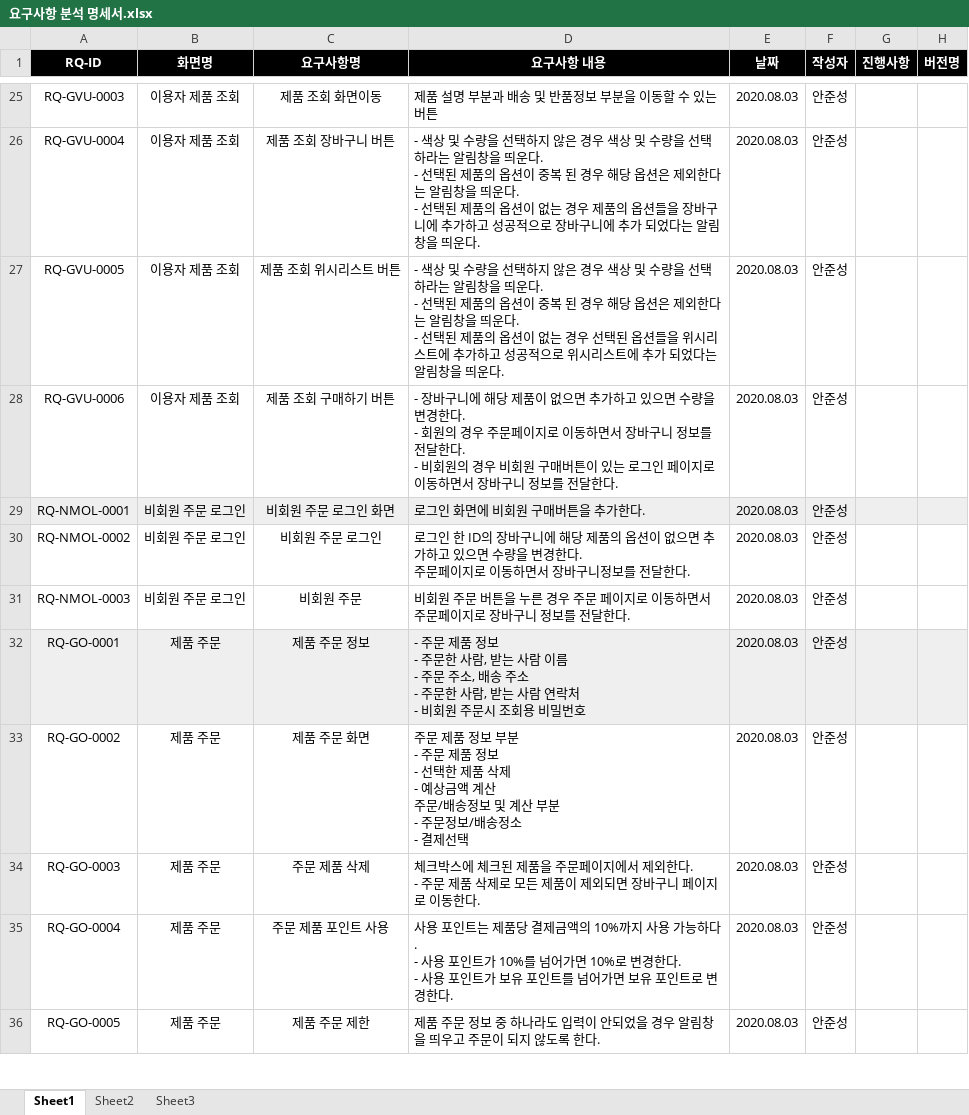
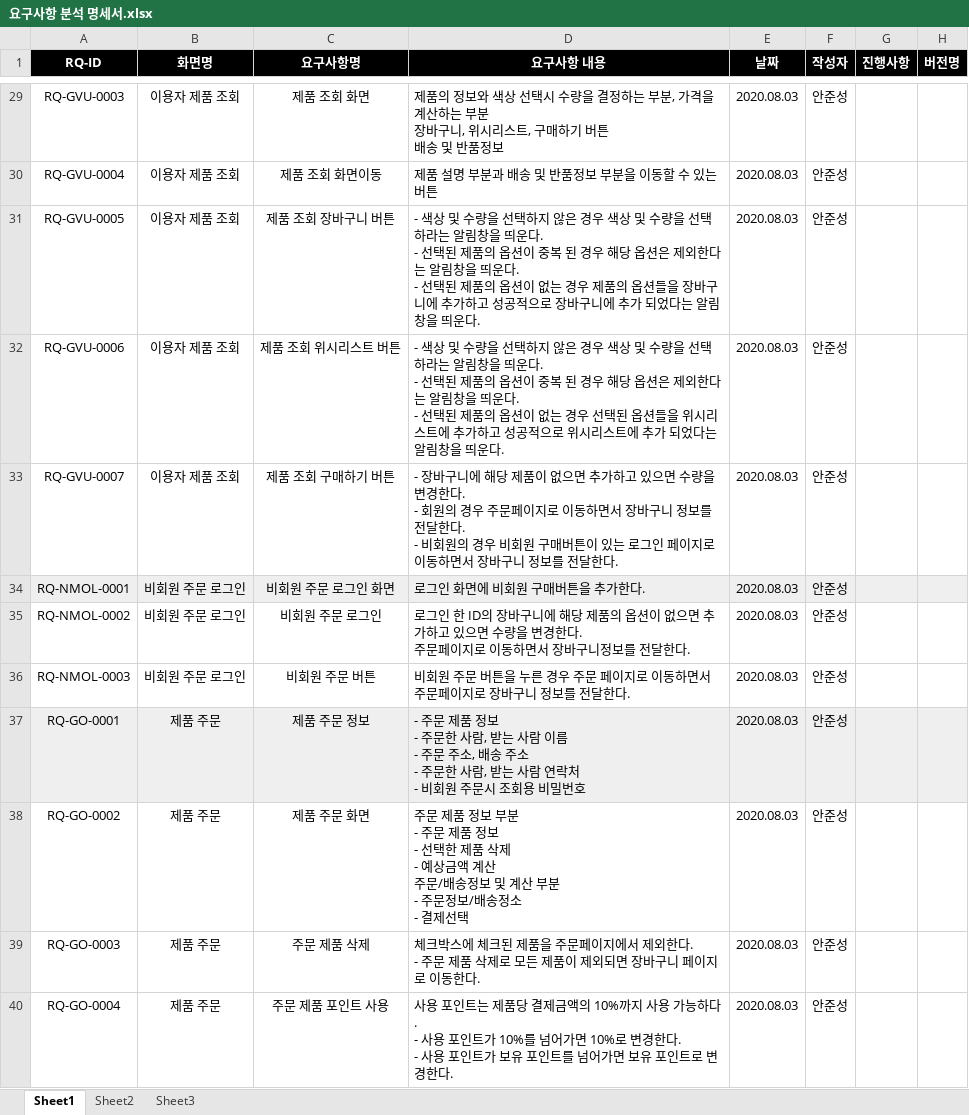
Before and after one commit to dksdlcks12/Portfolio, an Excel workbook: 요구사항 분석 명세서.xlsx, sheet Sheet1, drawn as a sheet; only a part is shown, gaps mark what is left out; the shorter side is filled out with more unchanged rows; values as stored, in another font and other column widths than the file's, no borders; addresses are those after the commit; ↵ is a line break in a cell; the diff covers the shown part only; the diff names each change by its address in the sheet, - before the commit and + after, or states it on an @@ line.

Commit message:
요구사항 분석 명세서 완료

```diff
--- a/요구사항 분석 명세서.xlsx (sheet Sheet1)
+++ b/요구사항 분석 명세서.xlsx (sheet Sheet1)
-C29 (요구사항명): 제품 조회 화면이동
+C29 (요구사항명): 제품 조회 화면
-D29 (요구사항 내용): 제품 설명 부분과 배송 및 반품정보 부분을 이동할 수 있는 버튼
+D29 (요구사항 내용): 제품의 정보와 색상 선택시 수량을 결정하는 부분, 가격을 계산하는 부분 ↵ 장바구니, 위시리스트, 구매하기 버튼 ↵ 배송 및 반품정보
-C30 (요구사항명): 제품 조회 장바구니 버튼
+C30 (요구사항명): 제품 조회 화면이동
-D30 (요구사항 내용): - 색상 및 수량을 선택하지 않은 경우 색상 및 수량을 선택하라는 알림창을 띄운다. ↵ - 선택된 제품의 옵션이 중복 된 경우 해당 옵션은 제외한다는 알림창을 띄운다. ↵ - 선택된 제품의 옵션이 없는 경우 제품의 옵션들을 장바구니에 추가하고 성공적으로 장바구니에 추가 되었다는 알림창을 띄운다.
+D30 (요구사항 내용): 제품 설명 부분과 배송 및 반품정보 부분을 이동할 수 있는 버튼
-C31 (요구사항명): 제품 조회 위시리스트 버튼
+C31 (요구사항명): 제품 조회 장바구니 버튼
-D31 (요구사항 내용): …경우 선택된 옵션들을 위시리스트에 추가하고 성공적으로 위시리스트에 추가…
+D31 (요구사항 내용): …경우 제품의 옵션들을 장바구니에 추가하고 성공적으로 장바구니에 추가…
-C32 (요구사항명): 제품 조회 구매하기 버튼
+C32 (요구사항명): 제품 조회 위시리스트 버튼
-D32 (요구사항 내용): - 장바구니에 해당 제품이 없으면 추가하고 있으면 수량을 변경한다. ↵ - 회원의 경우 주문페이지로 이동하면서 장바구니 정보를 전달한다. ↵ - 비회원의 경우 비회원 구매버튼이 있는 로그인 페이지로 이동하면서 장바구니 정보를 전달한다.
+D32 (요구사항 내용): - 색상 및 수량을 선택하지 않은 경우 색상 및 수량을 선택하라는 알림창을 띄운다. ↵ - 선택된 제품의 옵션이 중복 된 경우 해당 옵션은 제외한다는 알림창을 띄운다. ↵ - 선택된 제품의 옵션이 없는 경우 선택된 옵션들을 위시리스트에 추가하고 성공적으로 위시리스트에 추가 되었다는 알림창을 띄운다.
+row 33: RQ-GVU-0007 | 이용자 제품 조회 | 제품 조회 구매하기 버튼 | - 장바구니에 해당 제품이 없으면 추가하고 있으면 수량을 변경한다. ↵ - 회원의 경우 주문페이지로 이동하면서 장바구니 정보를 전달한다. ↵ - 비회원의 경우 비회원 구매버튼이 있는 로그인 페이지로 이동하면서 장바구니 정보를 전달한다. | 2020.08.03 | 안준성
-C36 (요구사항명): 비회원 주문
+C36 (요구사항명): 비회원 주문 버튼
```
Also changed, not shown: 100 added rows and 89 edited cells elsewhere in this sheet, 1 other file.
